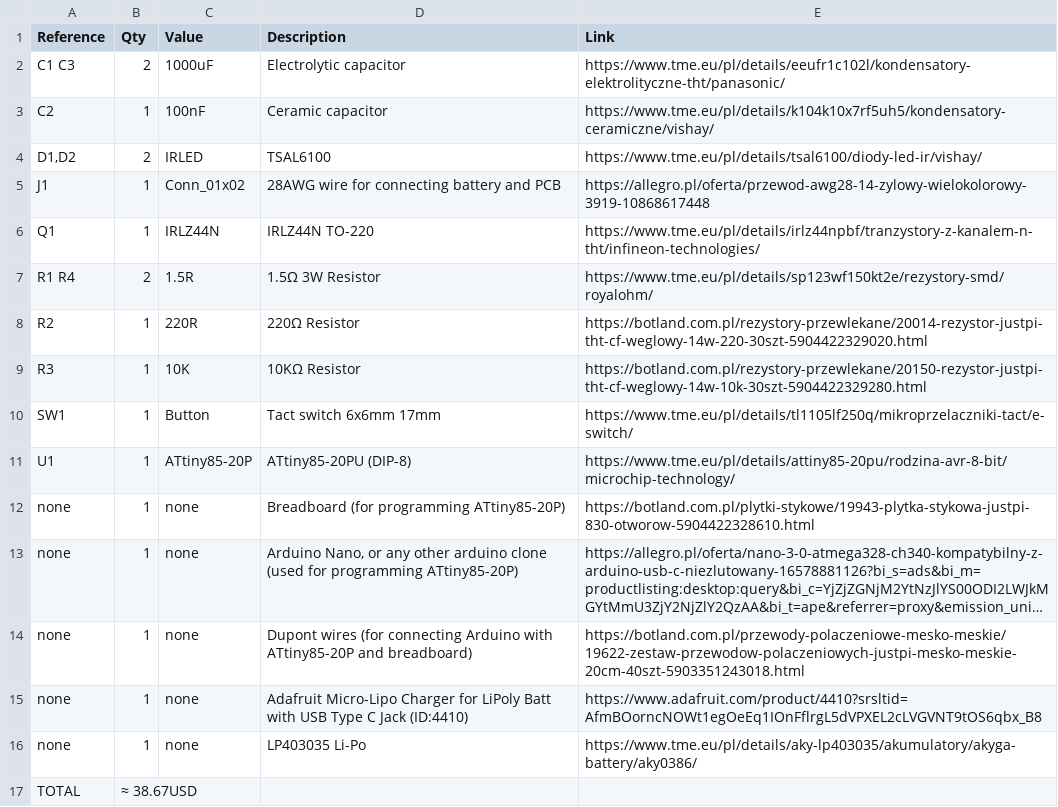
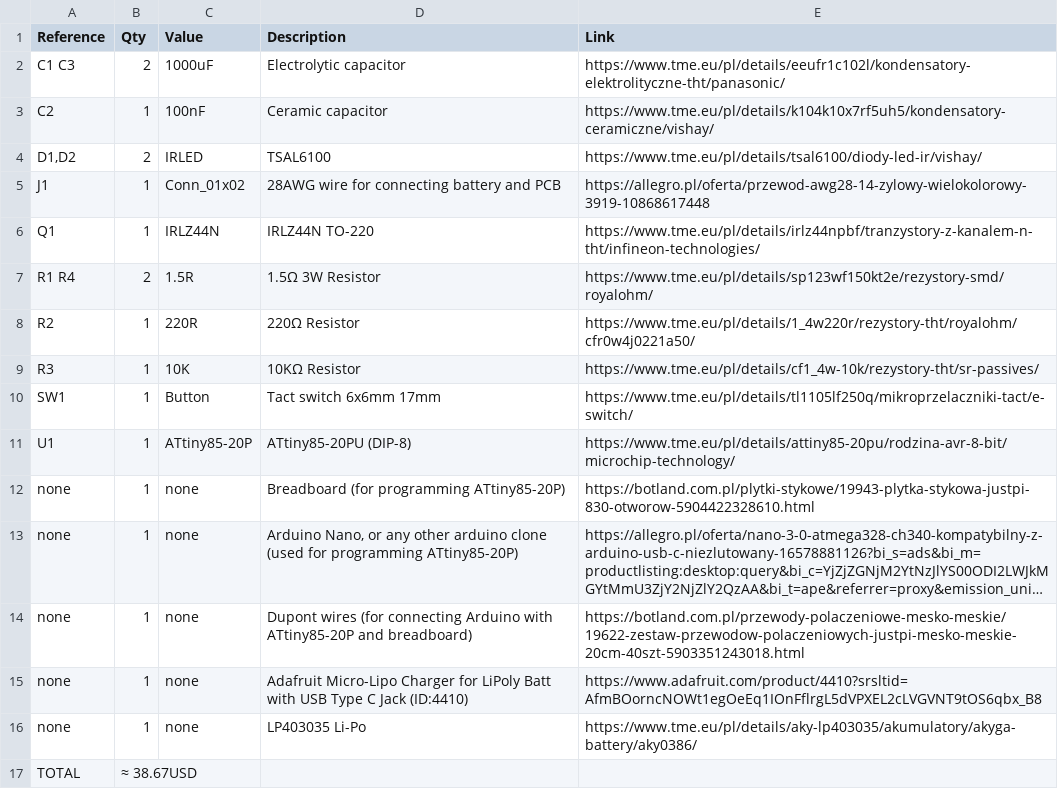
Before and after one commit to szpuszi/IRIS-V1, a CSV file: Manufacturing/BOM.csv, drawn as a sheet; long unchanged cells end in ….

Commit message:
Update BOM.csv

```diff
--- a/Manufacturing/BOM.csv
+++ b/Manufacturing/BOM.csv
@@ -7,4 +7,4 @@ Q1,1,IRLZ44N,IRLZ44N TO-220,https://www.tme.eu/pl/details/irlz44npbf/tranzystory
 R1 R4,2,1.5R,1.5Ω 3W Resistor,https://www.tme.eu/pl/details/sp123wf150kt2e/rezystory-smd/royalohm/
-R2,1,220R,220Ω Resistor,https://botland.com.pl/rezystory-przewlekane/20014-rezystor-justpi-tht-cf-weglowy-14w-220-30szt-5904422329020.html
-R3,1,10K,10KΩ Resistor,https://botland.com.pl/rezystory-przewlekane/20150-rezystor-justpi-tht-cf-weglowy-14w-10k-30szt-5904422329280.html
+R2,1,220R,220Ω Resistor,https://www.tme.eu/pl/details/1_4w220r/rezystory-tht/royalohm/cfr0w4j0221a50/
+R3,1,10K,10KΩ Resistor,https://www.tme.eu/pl/details/cf1_4w-10k/rezystory-tht/sr-passives/
 SW1,1,Button,Tact switch 6x6mm 17mm,https://www.tme.eu/pl/details/tl1105lf250q/mikroprzelaczniki-tact/e-switch/
```
